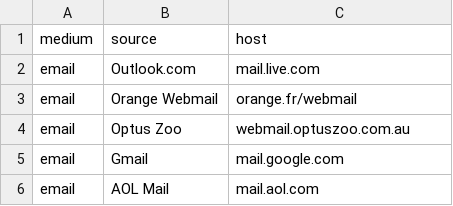
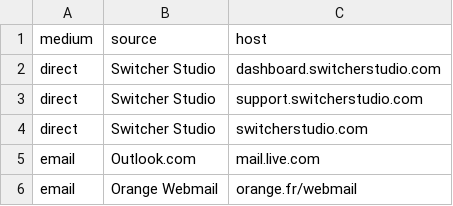
Before and after one commit to rittmananalytics/ra_data_warehouse, a CSV file: data/referrer_mapping.csv, drawn as a sheet; only a part is shown; the shorter side is filled out with more unchanged rows; the diff names each change by its address in the sheet, - before the commit and + after, or states it on an @@ line.

```diff
--- a/data/referrer_mapping.csv
+++ b/data/referrer_mapping.csv
+row 2: direct | Switcher Studio | dashboard.switcherstudio.com
+row 3: direct | Switcher Studio | support.switcherstudio.com
+row 4: direct | Switcher Studio | switcherstudio.com
```
Also changed, not shown: 4 other files.
